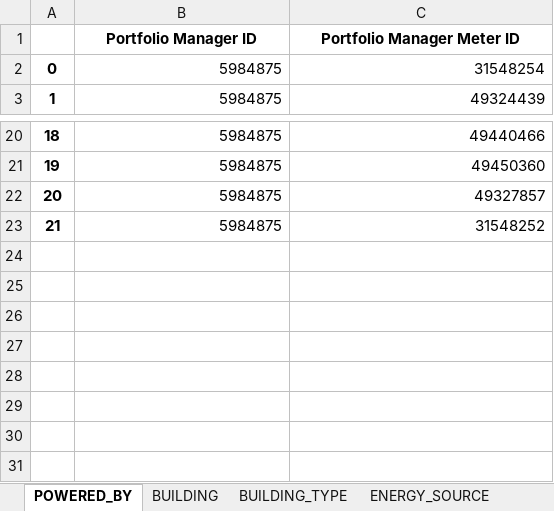
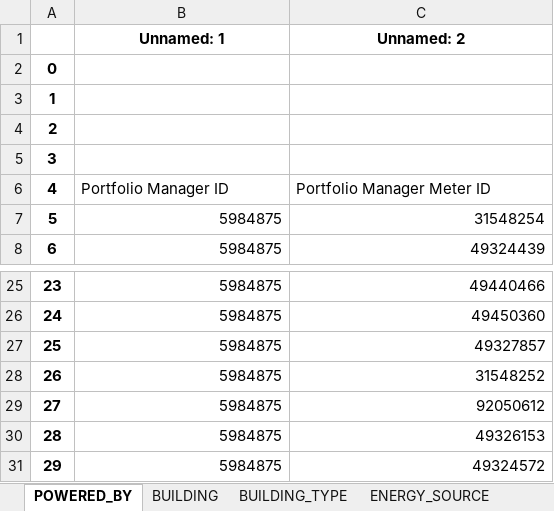
Before and after one commit to kellyp11/cab-project-02-01, an Excel workbook: doc/5a/Scripts/Updated_ESPA_Data_CAB.xlsx, sheet POWERED_BY, drawn as a sheet; only a part is shown, gaps mark what is left out; values as stored, in another font and other column widths than the file's, no borders; addresses are those after the commit; the diff names each change by its address in the sheet, - before the commit and + after, or states it on an @@ line.

```diff
--- a/doc/5a/Scripts/Updated_ESPA_Data_CAB.xlsx (sheet POWERED_BY)
+++ b/doc/5a/Scripts/Updated_ESPA_Data_CAB.xlsx (sheet POWERED_BY)
+row 1:  | Unnamed: 1 | Unnamed: 2
+row 2: 0
+row 3: 1
+row 4: 2
+row 5: 3
@@ column A renumbered between rows 6 and 28 @@
@@ B6:C6 bold: on → off, alignment: center → left @@
+row 29: 27 | 5984875 | 92050612
+row 30: 28 | 5984875 | 49326153
+row 31: 29 | 5984875 | 49324572
```
Also changed, not shown: sheet ENERGY_SOURCE, sheet FUEL_OIL, sheet NATURAL_GAS, sheet ELECTRIC_GRID, sheet OTHER_SOURCE, sheet BUILDING, 3 more sheets, 2 other files.
